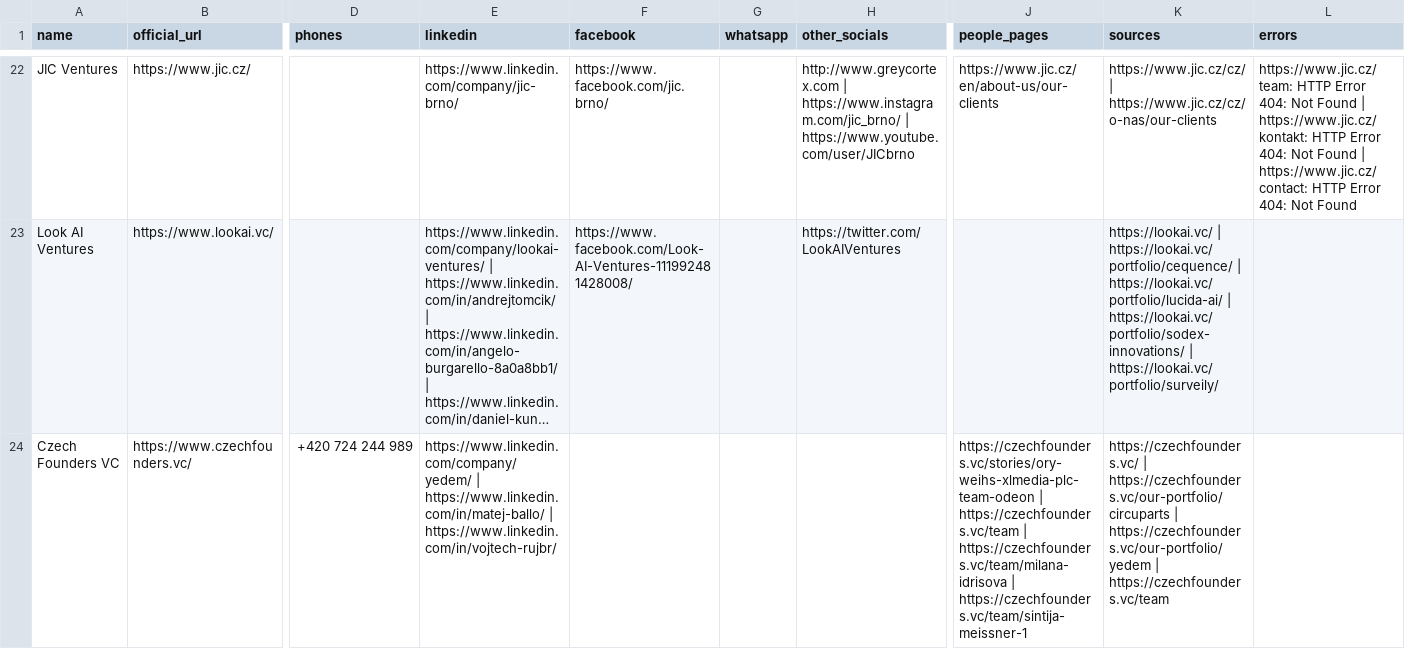
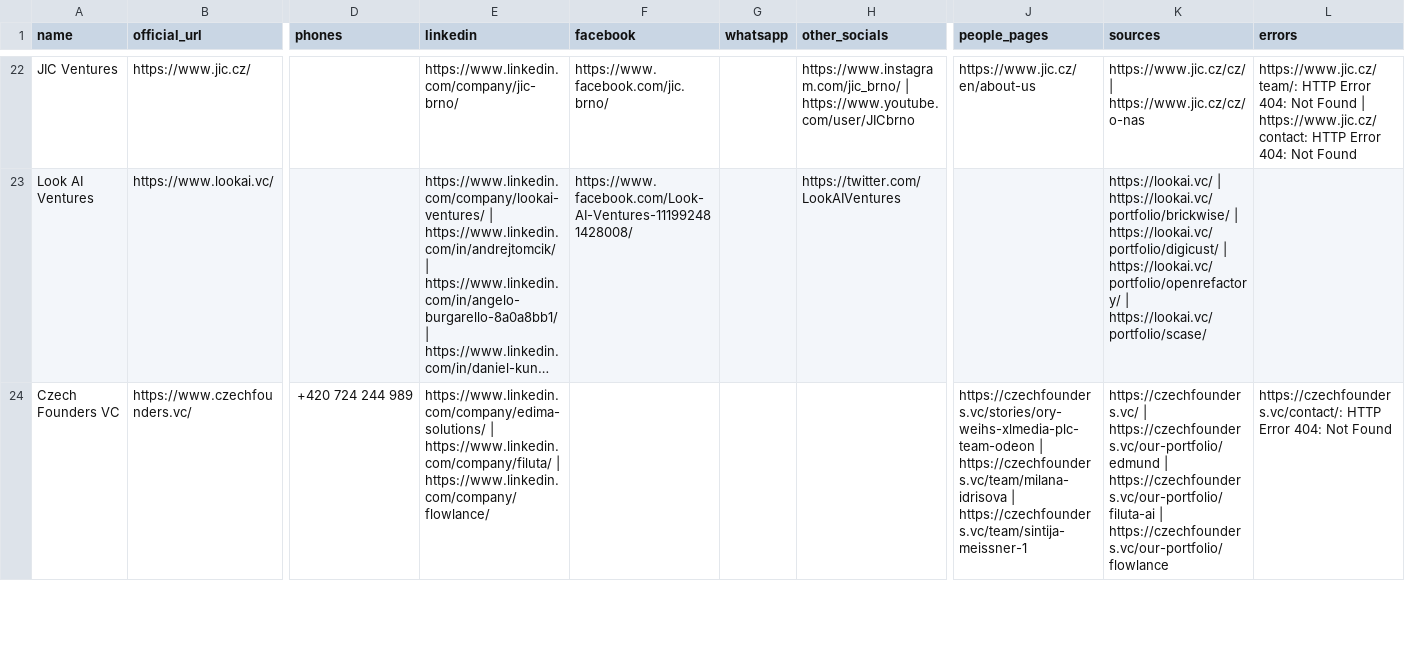
Before and after one commit to EmperorKunDis/invest.praut.cz, a CSV file: data/contact-research.csv, drawn as a sheet; only a part is shown, gaps mark what is left out; long unchanged cells end in …; the diff covers the shown part only; the diff names each change by its address in the sheet, - before the commit and + after, or states it on an @@ line.

```diff
--- a/data/contact-research.csv
+++ b/data/contact-research.csv
-H22 (other_socials): http://www.greycortex.com | https://www.instagram.com/jic_brno/ |…
+H22 (other_socials): https://www.instagram.com/jic_brno/ |…
-J22 (people_pages): https://www.jic.cz/en/about-us/our-clients
+J22 (people_pages): https://www.jic.cz/en/about-us
-K22 (sources): https://www.jic.cz/cz/ | https://www.jic.cz/cz/o-nas/our-clients
+K22 (sources): https://www.jic.cz/cz/ | https://www.jic.cz/cz/o-nas
-L22 (errors): https://www.jic.cz/team: HTTP Error 404: Not Found | https://www.jic.cz/kontakt: HTTP Error…
+L22 (errors): https://www.jic.cz/team/: HTTP Error…
-K23 (sources): https://lookai.vc/ | https://lookai.vc/portfolio/cequence/ | https://lookai.vc/portfolio/lucida-ai/ | https://lookai.vc/portfolio/sodex-innovations/ | https://lookai.vc/portfolio/surveily/
+K23 (sources): https://lookai.vc/ | https://lookai.vc/portfolio/brickwise/ | https://lookai.vc/portfolio/digicust/ | https://lookai.vc/portfolio/openrefactory/ | https://lookai.vc/portfolio/scase/
-E24 (linkedin): https://www.linkedin.com/company/yedem/ | https://www.linkedin.com/in/matej-ballo/ | https://www.linkedin.com/in/vojtech-rujbr/
+E24 (linkedin): https://www.linkedin.com/company/edima-solutions/ | https://www.linkedin.com/company/filuta/ | https://www.linkedin.com/company/flowlance/
-J24 (people_pages): https://czechfounders.vc/stories/ory-weihs-xlmedia-plc-team-odeon | https://czechfounders.vc/team | https://czechfounders.vc/team/milana-idrisova |…
+J24 (people_pages): https://czechfounders.vc/stories/ory-weihs-xlmedia-plc-team-odeon | https://czechfounders.vc/team/milana-idrisova |…
-K24 (sources): https://czechfounders.vc/ | https://czechfounders.vc/our-portfolio/circuparts | https://czechfounders.vc/our-portfolio/yedem | https://czechfounders.vc/team
+K24 (sources): https://czechfounders.vc/ | https://czechfounders.vc/our-portfolio/edmund | https://czechfounders.vc/our-portfolio/filuta-ai | https://czechfounders.vc/our-portfolio/flowlance
-L24 (errors): (empty)
+L24 (errors): https://czechfounders.vc/contact/: HTTP Error 404: Not Found
```
Also changed, not shown: 152 edited cells elsewhere in this file, 4 other files.
